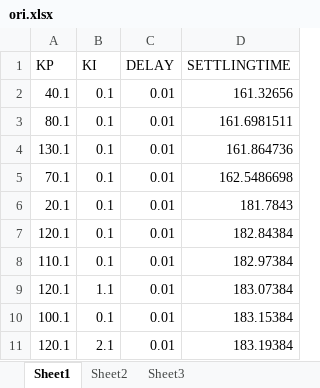
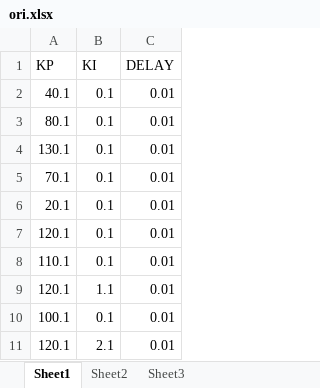
Before and after one commit to albertjlguo/sfcNordic, an Excel workbook: analysis/4.3/ori.xlsx, sheet Sheet1, drawn as a sheet; only a part is shown; values as stored, in another font and other column widths than the file's, no borders; charts and pictures not drawn; the diff names each change by its address in the sheet, - before the commit and + after, or states it on an @@ line.

```diff
--- a/analysis/4.3/ori.xlsx (sheet Sheet1)
+++ b/analysis/4.3/ori.xlsx (sheet Sheet1)
@@ column D (SETTLINGTIME) hidden, rows 2-11: 161.32656 | 161.6981511 | 161.864736 | 162.5486698 | 181.7843 | 182.84384 | 182.97384 | 183.07384 | 183.15384 | 183.19384 @@
```
Also changed, not shown: analysis/5.3/td_0.01s.xlsx, analysis/5.3/td_0.02s.xlsx, 43 other files.
